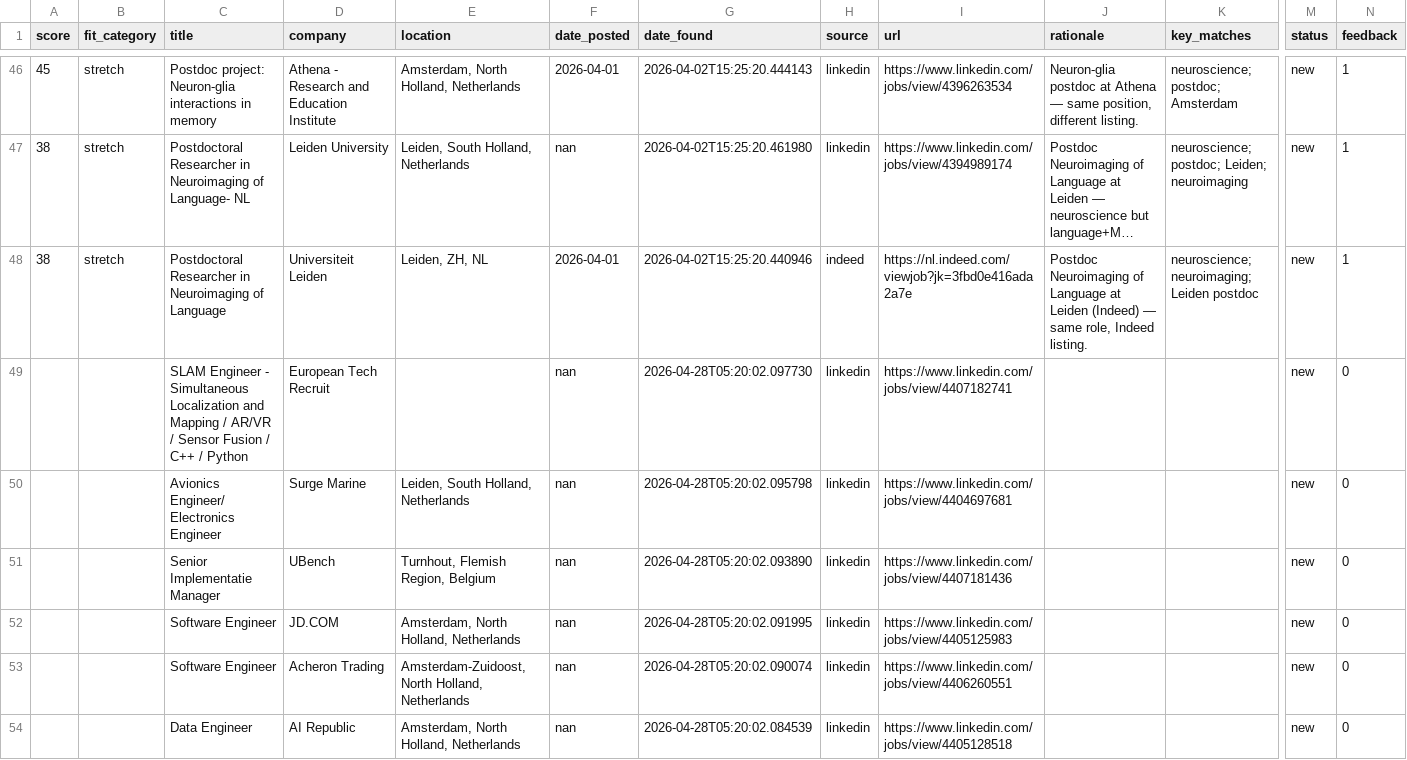
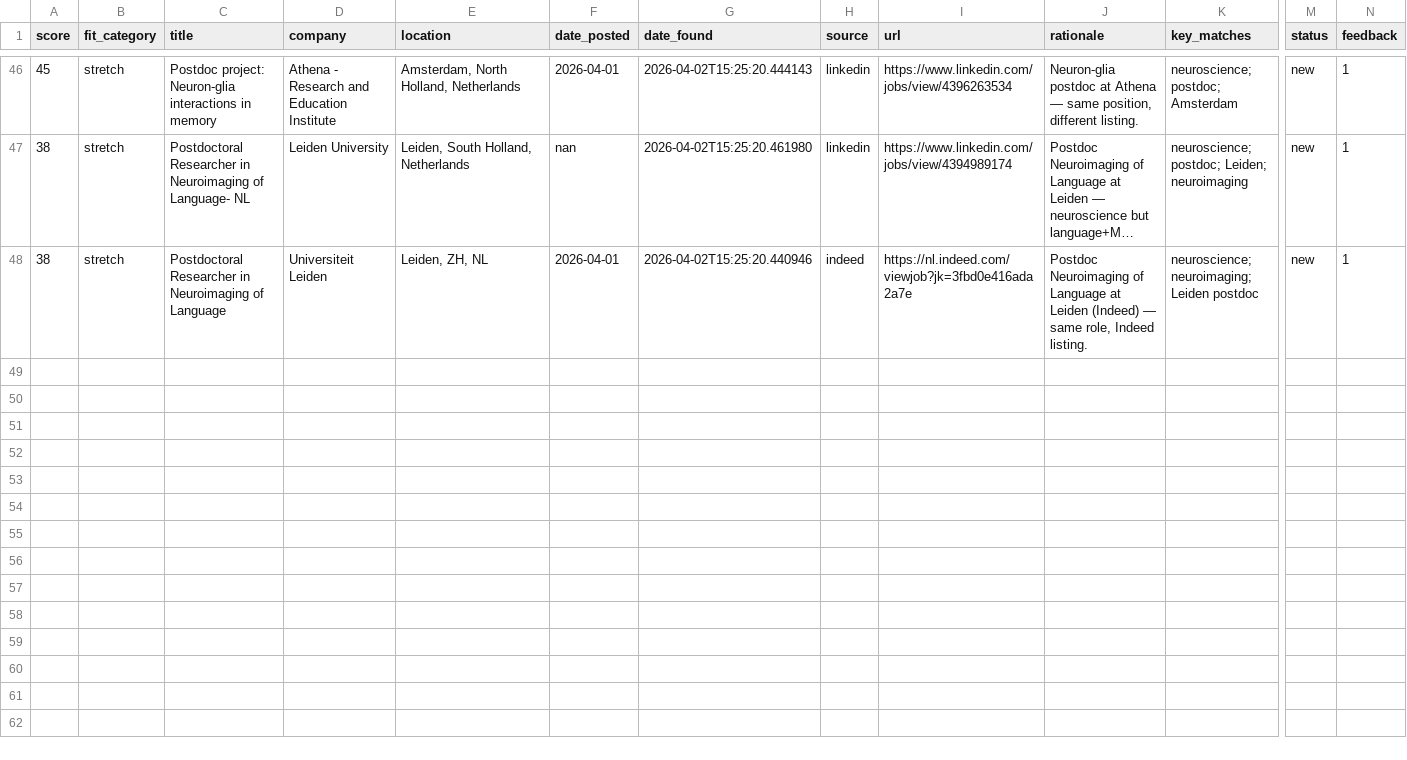
Before and after one commit to benefron/job-search-agent, a CSV file: data/jobs_export.csv, drawn as a sheet; only a part is shown, gaps mark what is left out; long unchanged cells end in …; rows hold the shown columns only; the diff covers the shown part only; the diff names each change by its address in the sheet, - before the commit and + after, or states it on an @@ line.

```diff
--- a/data/jobs_export.csv
+++ b/data/jobs_export.csv
-row 49:  |  | SLAM Engineer - Simultaneous Localization and Mapping / AR/VR / Sensor Fusion / C++ / Python | European Tech Recruit |  | nan | 2026-04-28T05:20:02.097730 | linkedin | https://www.linkedin.com/jobs/view/4407182741 |  |  | new | 0
-row 50:  |  | Avionics Engineer/ Electronics Engineer | Surge Marine | Leiden, South Holland, Netherlands | nan | 2026-04-28T05:20:02.095798 | linkedin | https://www.linkedin.com/jobs/view/4404697681 |  |  | new | 0
-row 51:  |  | Senior Implementatie Manager | UBench | Turnhout, Flemish Region, Belgium | nan | 2026-04-28T05:20:02.093890 | linkedin | https://www.linkedin.com/jobs/view/4407181436 |  |  | new | 0
-row 52:  |  | Software Engineer | JD.COM | Amsterdam, North Holland, Netherlands | nan | 2026-04-28T05:20:02.091995 | linkedin | https://www.linkedin.com/jobs/view/4405125983 |  |  | new | 0
-row 53:  |  | Software Engineer | Acheron Trading | Amsterdam-Zuidoost, North Holland, Netherlands | nan | 2026-04-28T05:20:02.090074 | linkedin | https://www.linkedin.com/jobs/view/4406260551 |  |  | new | 0
-row 54:  |  | Data Engineer | AI Republic | Amsterdam, North Holland, Netherlands | nan | 2026-04-28T05:20:02.084539 | linkedin | https://www.linkedin.com/jobs/view/4405128518 |  |  | new | 0
```
Also changed, not shown: 5 removed rows elsewhere in this file, 4 other files.
